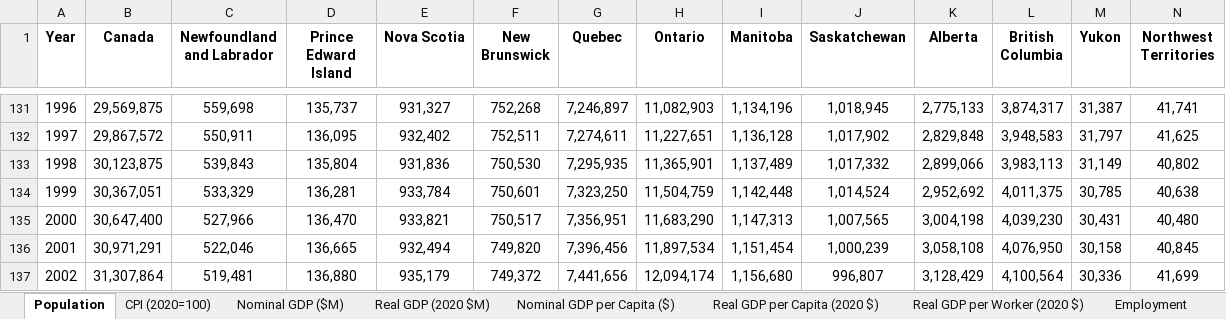
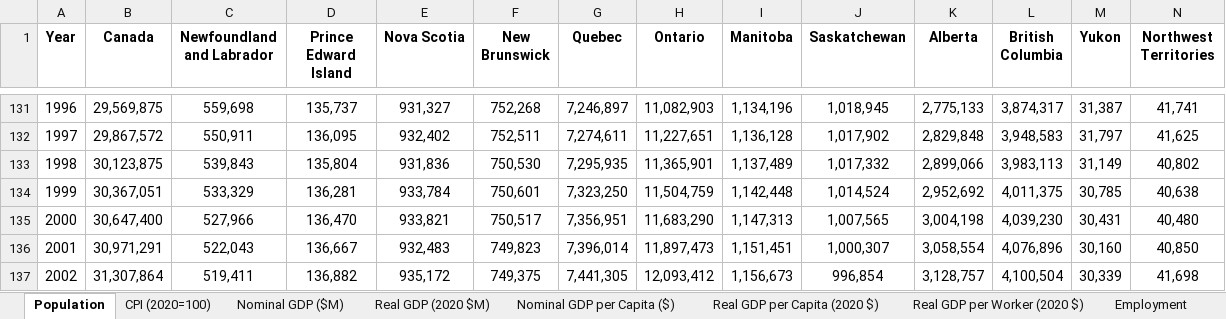
Before and after one commit to FONCanada/FONmacro, an Excel workbook: FON Macroeconomic Data.xlsx, sheet Population, drawn as a sheet; only a part is shown, gaps mark what is left out; values as stored, in another font and other column widths than the file's, no borders; the diff covers the shown part only; the diff names each change by its address in the sheet, - before the commit and + after, or states it on an @@ line.

```diff
--- a/FON Macroeconomic Data.xlsx (sheet Population)
+++ b/FON Macroeconomic Data.xlsx (sheet Population)
-C136 (Newfoundland and Labrador): 522,046
+C136 (Newfoundland and Labrador): 522,043
-D136 (Prince Edward Island): 136,665
+D136 (Prince Edward Island): 136,667
-E136 (Nova Scotia): 932,494
+E136 (Nova Scotia): 932,483
-F136 (New Brunswick): 749,820
+F136 (New Brunswick): 749,823
-G136 (Quebec): 7,396,456
+G136 (Quebec): 7,396,014
-H136 (Ontario): 11,897,534
+H136 (Ontario): 11,897,473
-I136 (Manitoba): 1,151,454
+I136 (Manitoba): 1,151,451
-J136 (Saskatchewan): 1,000,239
+J136 (Saskatchewan): 1,000,307
-K136 (Alberta): 3,058,108
+K136 (Alberta): 3,058,554
-L136 (British Columbia): 4,076,950
+L136 (British Columbia): 4,076,896
-M136 (Yukon): 30,158
+M136 (Yukon): 30,160
-N136 (Northwest Territories): 40,845
+N136 (Northwest Territories): 40,850
-C137 (Newfoundland and Labrador): 519,481
+C137 (Newfoundland and Labrador): 519,411
-D137 (Prince Edward Island): 136,880
+D137 (Prince Edward Island): 136,882
-E137 (Nova Scotia): 935,179
+E137 (Nova Scotia): 935,172
-F137 (New Brunswick): 749,372
+F137 (New Brunswick): 749,375
-G137 (Quebec): 7,441,656
+G137 (Quebec): 7,441,305
-H137 (Ontario): 12,094,174
+H137 (Ontario): 12,093,412
-I137 (Manitoba): 1,156,680
+I137 (Manitoba): 1,156,673
-J137 (Saskatchewan): 996,807
+J137 (Saskatchewan): 996,854
-K137 (Alberta): 3,128,429
+K137 (Alberta): 3,128,757
-L137 (British Columbia): 4,100,564
+L137 (British Columbia): 4,100,504
-M137 (Yukon): 30,336
+M137 (Yukon): 30,339
-N137 (Northwest Territories): 41,699
+N137 (Northwest Territories): 41,698
```
Also changed, not shown: 4 added rows, 2 removed rows and 231 edited cells elsewhere in this sheet, sheet Nominal GDP per Capita ($), sheet Real GDP per Capita (2020 $), sheet Nominal GDP ($M), sheet Real GDP per Worker (2020 $), sheet Real GDP (2020 $M), sheet Employment, 1 more sheet, 2 other files.
